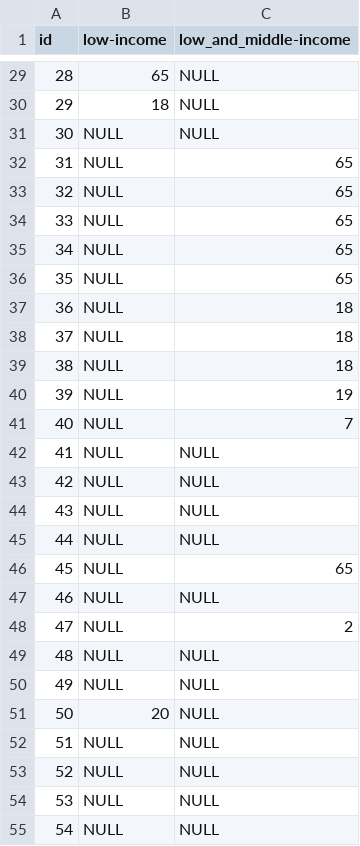
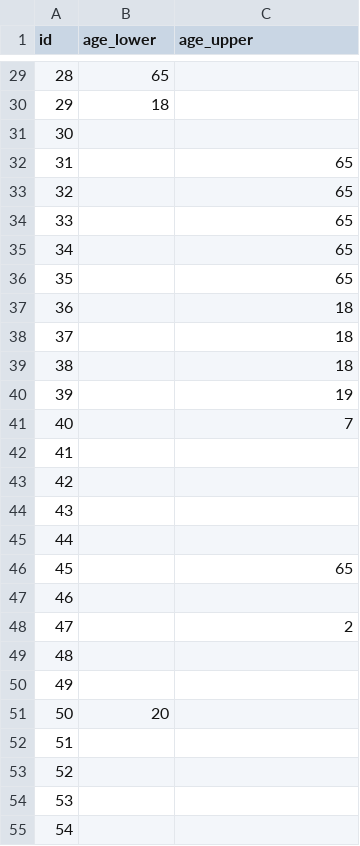
Before and after one commit to james5418/iWelfare, a CSV file: table/age.csv, drawn as a sheet; only a part is shown, gaps mark what is left out; the diff covers the shown part only.

```diff
--- a/table/age.csv
+++ b/table/age.csv
@@ -1 +1 @@
-id,low-income,low_and_middle-income
+id,age_lower,age_upper
@@ -29,27 +29,27 @@ id,low-income,low_and_middle-income
-28,65,NULL
-29,18,NULL
-30,NULL,NULL
-31,NULL,65
-32,NULL,65
-33,NULL,65
-34,NULL,65
-35,NULL,65
-36,NULL,18
-37,NULL,18
-38,NULL,18
-39,NULL,19
-40,NULL,7
-41,NULL,NULL
-42,NULL,NULL
-43,NULL,NULL
-44,NULL,NULL
-45,NULL,65
-46,NULL,NULL
-47,NULL,2
-48,NULL,NULL
-49,NULL,NULL
-50,20,NULL
-51,NULL,NULL
-52,NULL,NULL
-53,NULL,NULL
-54,NULL,NULL
+28,65,
+29,18,
+30,,
+31,,65
+32,,65
+33,,65
+34,,65
+35,,65
+36,,18
+37,,18
+38,,18
+39,,19
+40,,7
+41,,
+42,,
+43,,
+44,,
+45,,65
+46,,
+47,,2
+48,,
+49,,
+50,20,
+51,,
+52,,
+53,,
+54,,
```
Also changed, not shown: 124 edited cells elsewhere in this file, table/income.csv, 7 other files.
